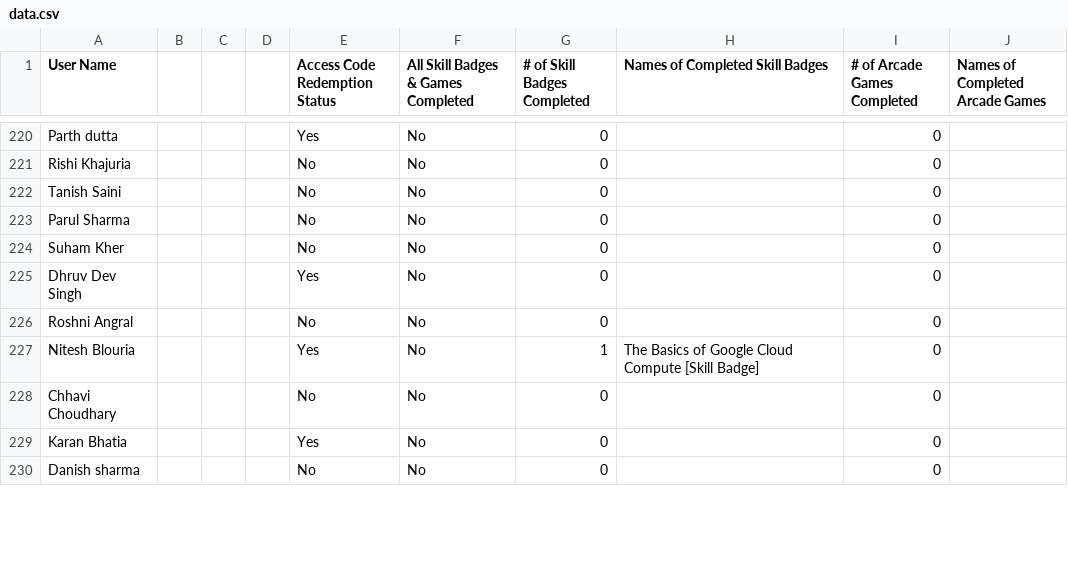
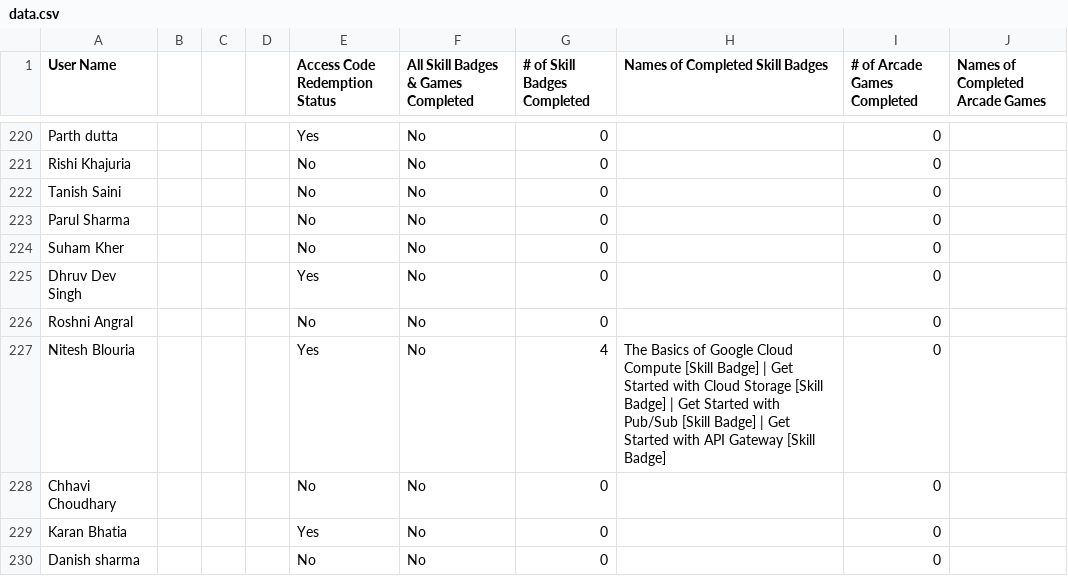
Before and after one commit to gdgoc-miet/google-cloud-study-jams-2025-26, a CSV file: data.csv, drawn as a sheet; only a part is shown, gaps mark what is left out; the diff covers the shown part only.

```diff
--- a/data.csv
+++ b/data.csv
@@ -226,3 +226,3 @@ Dhruv Dev Singh,,,,Yes,No,0,,0,
 Roshni Angral,,,,No,No,0,,0,
-Nitesh Blouria,,,,Yes,No,1,The Basics of Google Cloud Compute [Skill Badge],0,
+Nitesh Blouria,,,,Yes,No,4,The Basics of Google Cloud Compute [Skill Badge] | Get Started with Cloud Storage [Skill Badge] | Get Started with Pub/Sub [Skill Badge] | Get Started with API Gateway [Skill Badge],0,
 Chhavi Choudhary,,,,No,No,0,,0,
```
Also changed, not shown: 94 edited cells elsewhere in this file.
